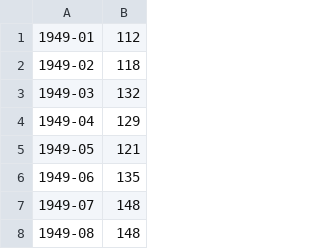
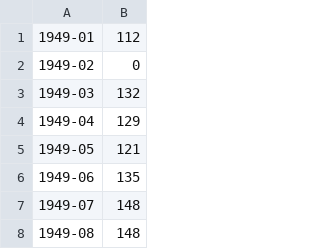
Before and after one commit to Leo10003/ProgrammingLab, a CSV file: data.csv, drawn as a sheet; only a part is shown.

```diff
--- a/data.csv
+++ b/data.csv
@@ -1,3 +1,3 @@
 1949-01,112
-1949-02,118
+1949-02,0
 1949-03,132
```
Also changed, not shown: 1 other file.
